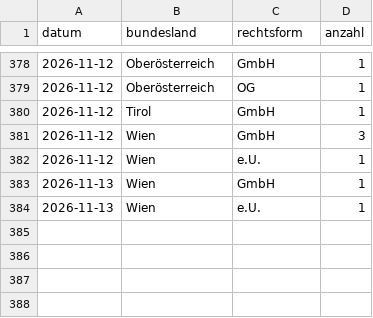
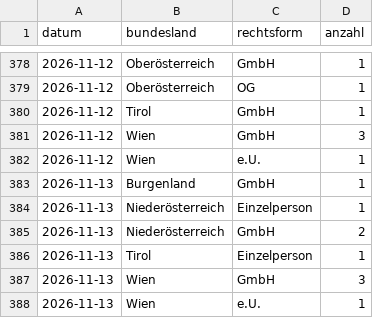
Before and after one commit to 8bpgrr7n74-bit/akv-feed, a CSV file: docs/stats/daily.csv, drawn as a sheet; only a part is shown, gaps mark what is left out.

```diff
--- a/docs/stats/daily.csv
+++ b/docs/stats/daily.csv
@@ -382,3 +382,7 @@ datum,bundesland,rechtsform,anzahl
 2026-11-12,Wien,e.U.,1
-2026-11-13,Wien,GmbH,1
+2026-11-13,Burgenland,GmbH,1
+2026-11-13,Niederösterreich,Einzelperson,1
+2026-11-13,Niederösterreich,GmbH,2
+2026-11-13,Tirol,Einzelperson,1
+2026-11-13,Wien,GmbH,3
 2026-11-13,Wien,e.U.,1
```
Also changed, not shown: 3 other files.
